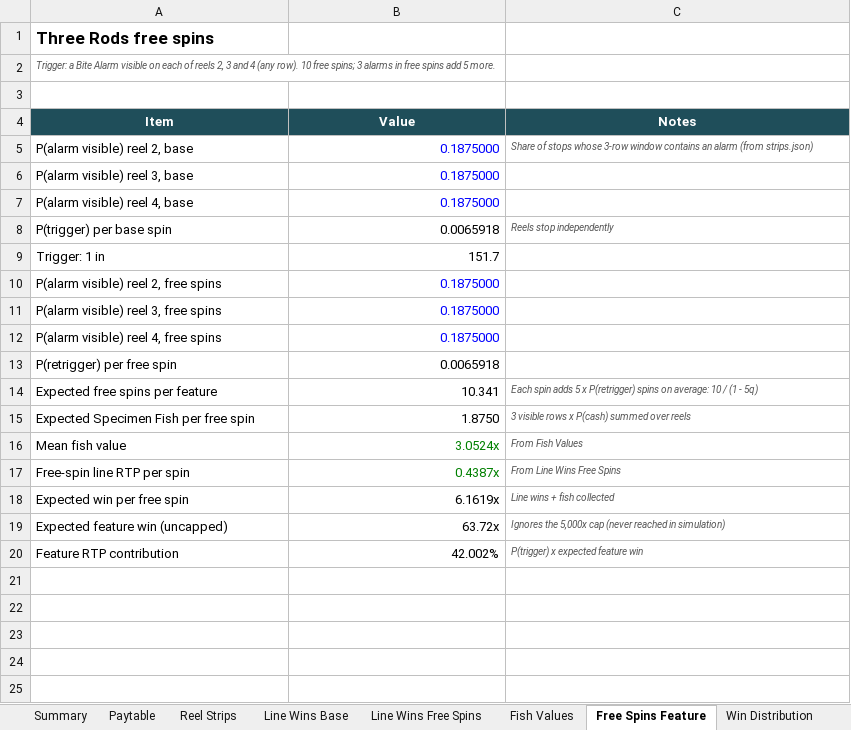
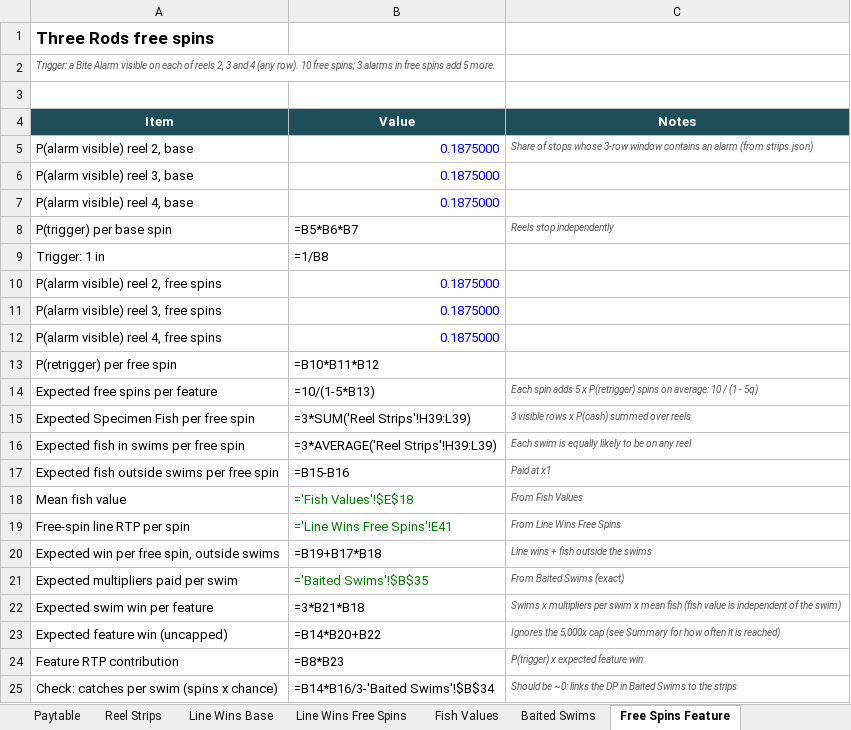
Before and after one commit to Charliehall10/specimen-hunter-source, an Excel workbook: docs/par/specimen-hunter-par.xlsx, sheet Free Spins Feature, drawn as a sheet; values as stored, in another font and other column widths than the file's, no borders; formulas without a stored value are shown as written; removed rows and columns are numbered as before the commit, all else as after; the diff names each change by its address in the sheet, - before the commit and + after, or states it on an @@ line.

Commit message:
Add baited swims to free spins, redraw all symbols, rebalance maths
Free spins now bait three swims on three different reels before the first
spin. A fish caught in a swim pays x2, and the swim's multiplier doubles with
every catch up to x32. Swims are decided by the engine, so the server and the
browser demo agree.

- Engine and simulator: swims, free-spins strips at 3 fish per reel, 2lb 4oz
  weight 394; shared free-spins loop; uncapped feature for the PAR
- Maths: exact swim calculation plus measured cost of the 5,000x cap; design
  RTP 96.14% (exact 96.23% less 0.085% cap cost); sims 96.07% (50M, JS) and
  96.11% (500M, Python)
- PAR: new Baited Swims sheet, cap rows on the summary
- Art: species-built fish on coloured plates, outlined tackle symbols,
  underwater reel background, swim patch and marker float; dev symbol sheet
- Presentation: baiting animation, swim rings and multiplier badges, catch
  sequence, new free-spins panel, info page, title screen, sounds
- Tests: swim rules, win cap, base rounds carry no swims (10 engine tests)
- Docs: spec, READMEs, site, deck text, IP check, screenshots, session 04 log

```diff
--- a/docs/par/specimen-hunter-par.xlsx (sheet Free Spins Feature)
+++ b/docs/par/specimen-hunter-par.xlsx (sheet Free Spins Feature)
+sheet tab: Baited Swims
-B8 (Value): 0.0065918
+B8 (Value): =B5*B6*B7
-B9 (Value): 151.7
+B9 (Value): =1/B8
-B13 (Value): 0.0065918
+B13 (Value): =B10*B11*B12
-B14 (Value): 10.341
+B14 (Value): =10/(1-5*B13)
-B15 (Value): 1.8750
+B15 (Value): =3*SUM('Reel Strips'!H39:L39)
+row 16: Expected fish in swims per free spin | =3*AVERAGE('Reel Strips'!H39:L39) | Each swim is equally likely to be on any reel
+row 17: Expected fish outside swims per free spin | =B15-B16 | Paid at x1
-B18 (Value): 3.0524x
+B18 (Value): ='Fish Values'!$E$18
-B19 (Value): 0.4387x
+B19 (Value): ='Line Wins Free Spins'!E41
-row 18: Expected win per free spin | 6.1619x | Line wins + fish collected
+row 20: Expected win per free spin, outside swims | =B19+B17*B18 | Line wins + fish outside the swims
+row 21: Expected multipliers paid per swim | ='Baited Swims'!$B$35 | From Baited Swims (exact)
+row 22: Expected swim win per feature | =3*B21*B18 | Swims x multipliers per swim x mean fish (fish value is independent of the swim)
-B23 (Value): 63.72x
+B23 (Value): =B14*B20+B22
-C23 (Notes): …5,000x cap (never reached in simulation)
+C23 (Notes): …5,000x cap (see Summary for how often it is reached)
-B24 (Value): 42.002%
+B24 (Value): =B8*B23
+row 25: Check: catches per swim (spins x chance) | =B14*B16/3-'Baited Swims'!$B$34 | Should be ~0: links the DP in Baited Swims to the strips
```
Also changed, not shown: sheet Reel Strips, sheet Strip Listing, sheet Line Wins Free Spins, sheet Line Wins Base, sheet Win Distribution, sheet Fish Values, 2 more sheets, 36 other files.
